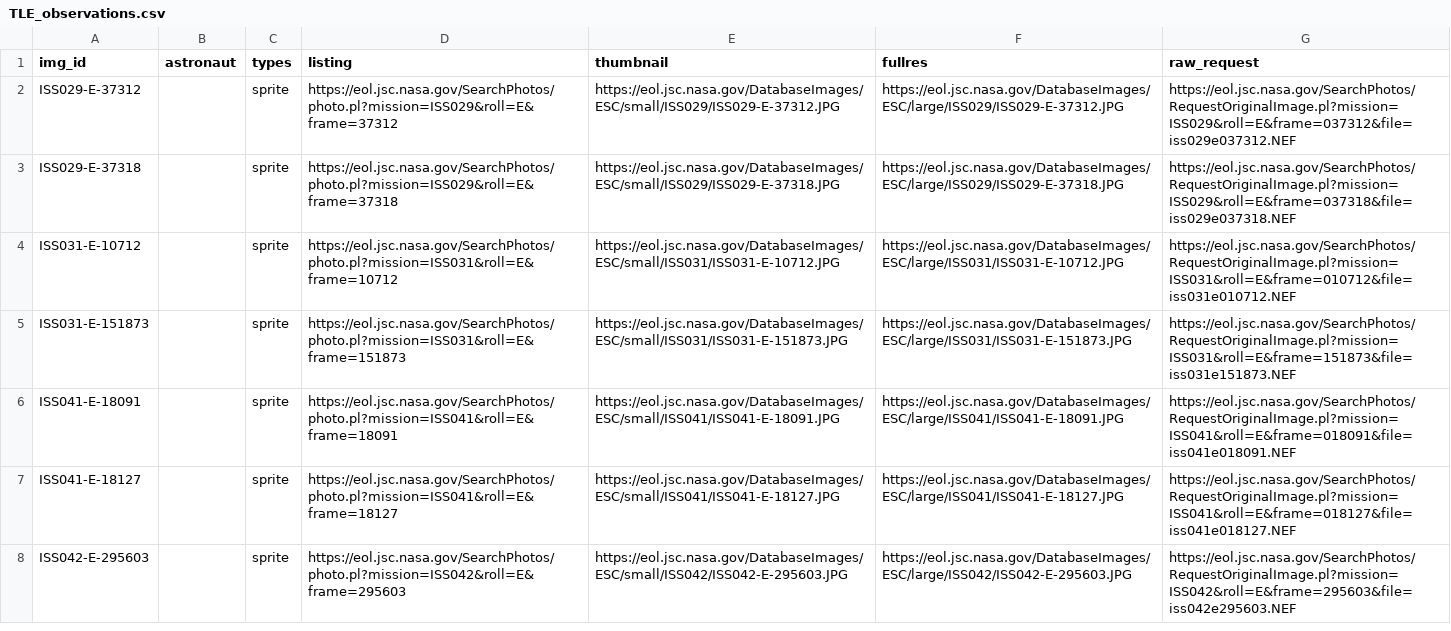
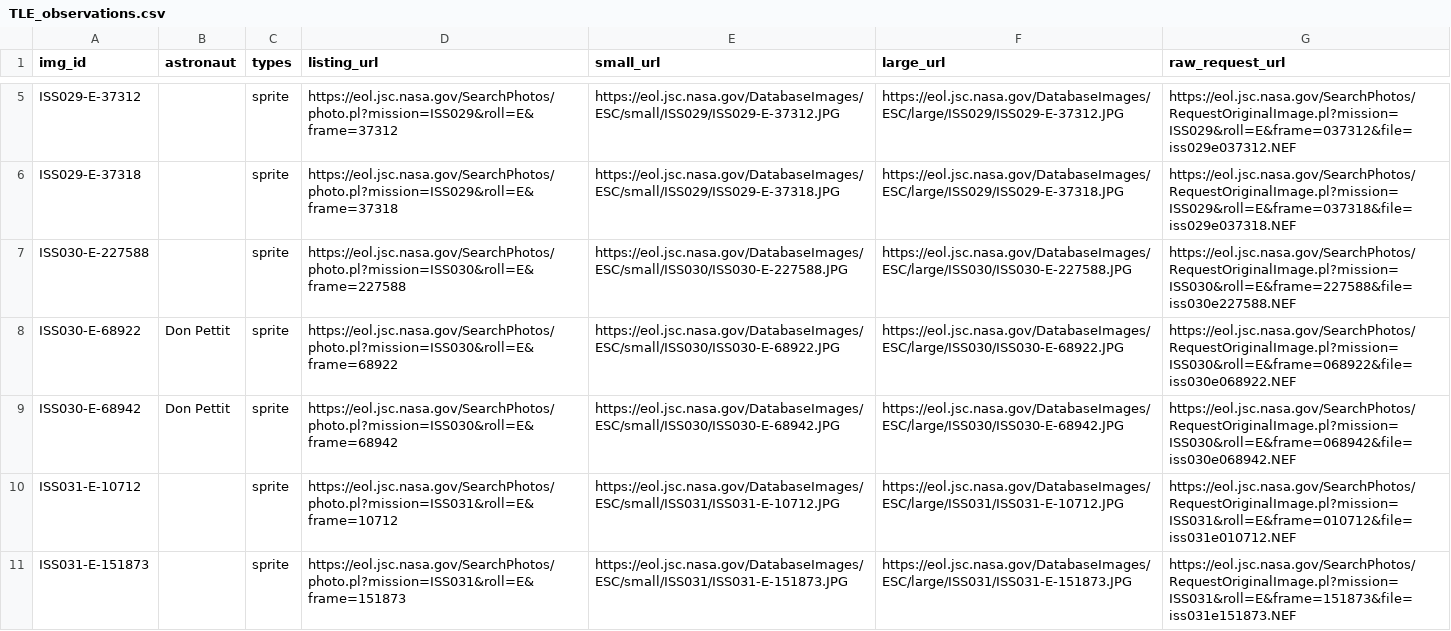
Before and after one commit to sschmaus/ISS_TLE_observations, a CSV file: TLE_observations.csv, drawn as a sheet; only a part is shown, gaps mark what is left out; the shorter side is filled out with more unchanged rows; the diff covers the shown part only.

Commit message:
Outsourced core functions, New CLI interface, new images

```diff
--- a/TLE_observations.csv
+++ b/TLE_observations.csv
@@ -1 +1 @@
-img_id,astronaut,types,listing,thumbnail,fullres,raw_request
+img_id,astronaut,types,listing_url,small_url,large_url,raw_request_url
@@ -3,2 +6,5 @@ ISS029-E-37312,,sprite,https://eol.jsc.nasa.gov/SearchPhotos/photo.pl?mission=IS
 ISS029-E-37318,,sprite,https://eol.jsc.nasa.gov/SearchPhotos/photo.pl?mission=ISS029&roll=E&frame=37318,https://eol.jsc.nasa.gov/DatabaseImages/ESC/small/ISS029/ISS029-E-37318.JPG,https://eol.jsc.nasa.gov/DatabaseImages/ESC/large/ISS029/ISS029-E-37318.JPG,https://eol.jsc.nasa.gov/SearchPhotos/RequestOriginalImage.pl?mission=ISS029&roll=E&frame=037318&file=iss029e037318.NEF
+ISS030-E-227588,,sprite,https://eol.jsc.nasa.gov/SearchPhotos/photo.pl?mission=ISS030&roll=E&frame=227588,https://eol.jsc.nasa.gov/DatabaseImages/ESC/small/ISS030/ISS030-E-227588.JPG,https://eol.jsc.nasa.gov/DatabaseImages/ESC/large/ISS030/ISS030-E-227588.JPG,https://eol.jsc.nasa.gov/SearchPhotos/RequestOriginalImage.pl?mission=ISS030&roll=E&frame=227588&file=iss030e227588.NEF
+ISS030-E-68922,Don Pettit,sprite,https://eol.jsc.nasa.gov/SearchPhotos/photo.pl?mission=ISS030&roll=E&frame=68922,https://eol.jsc.nasa.gov/DatabaseImages/ESC/small/ISS030/ISS030-E-68922.JPG,https://eol.jsc.nasa.gov/DatabaseImages/ESC/large/ISS030/ISS030-E-68922.JPG,https://eol.jsc.nasa.gov/SearchPhotos/RequestOriginalImage.pl?mission=ISS030&roll=E&frame=068922&file=iss030e068922.NEF
+ISS030-E-68942,Don Pettit,sprite,https://eol.jsc.nasa.gov/SearchPhotos/photo.pl?mission=ISS030&roll=E&frame=68942,https://eol.jsc.nasa.gov/DatabaseImages/ESC/small/ISS030/ISS030-E-68942.JPG,https://eol.jsc.nasa.gov/DatabaseImages/ESC/large/ISS030/ISS030-E-68942.JPG,https://eol.jsc.nasa.gov/SearchPhotos/RequestOriginalImage.pl?mission=ISS030&roll=E&frame=068942&file=iss030e068942.NEF
 ISS031-E-10712,,sprite,https://eol.jsc.nasa.gov/SearchPhotos/photo.pl?mission=ISS031&roll=E&frame=10712,https://eol.jsc.nasa.gov/DatabaseImages/ESC/small/ISS031/ISS031-E-10712.JPG,https://eol.jsc.nasa.gov/DatabaseImages/ESC/large/ISS031/ISS031-E-10712.JPG,https://eol.jsc.nasa.gov/SearchPhotos/RequestOriginalImage.pl?mission=ISS031&roll=E&frame=010712&file=iss031e010712.NEF
```
Also changed, not shown: 5 added rows and 1 moved row elsewhere in this file, 14 other files.
